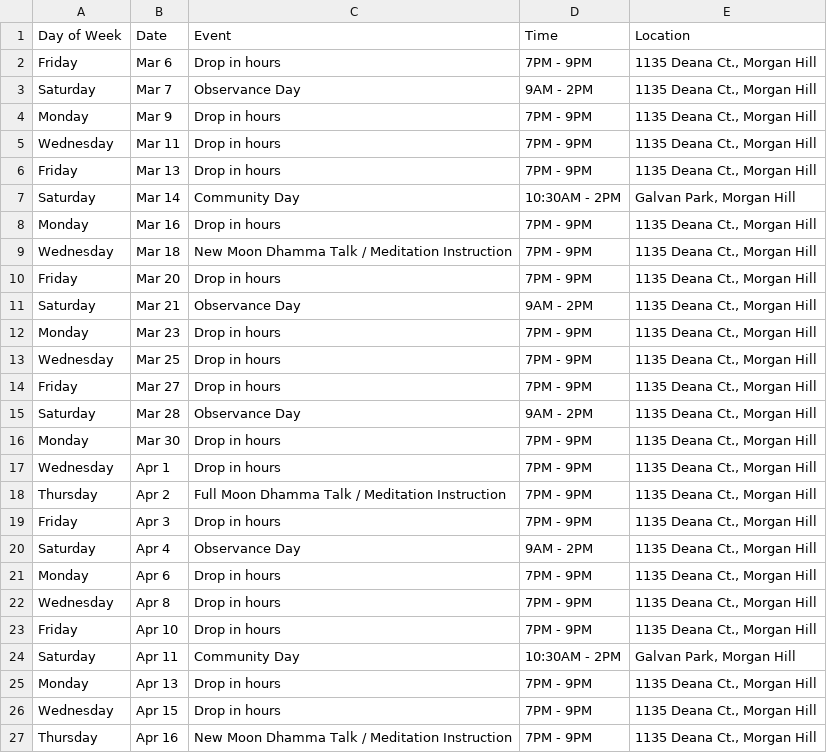
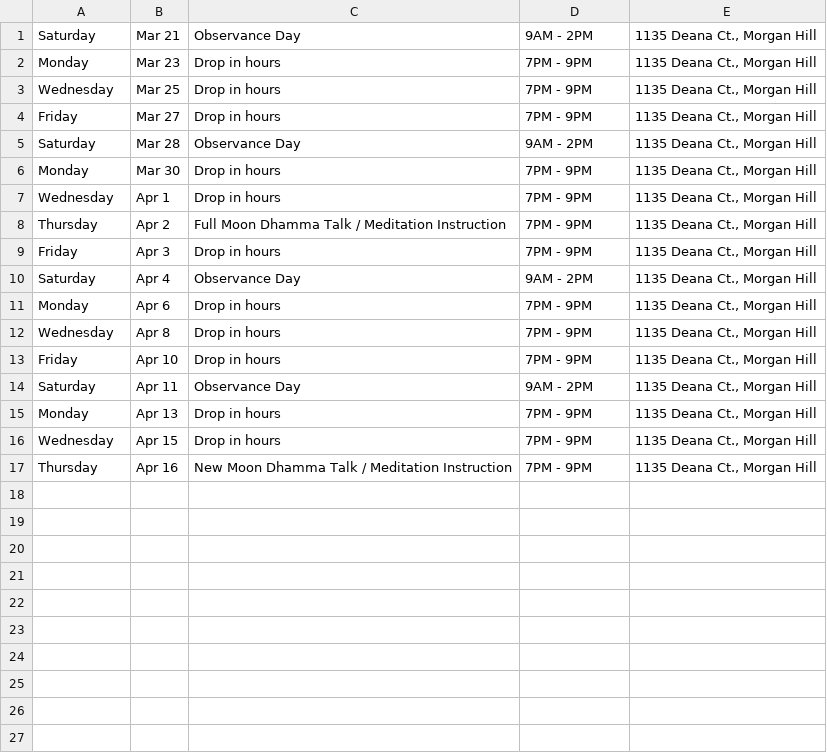
Before and after one commit to samanasevana/samanasevanasite, a CSV file: src/content/events.csv, drawn as a sheet.

```diff
--- a/src/content/events.csv
+++ b/src/content/events.csv
@@ -1,11 +1 @@
-Day of Week,Date,Event,Time,Location
-Friday,Mar 6,Drop in hours,7PM - 9PM,"1135 Deana Ct., Morgan Hill"
-Saturday,Mar 7,Observance Day,9AM - 2PM,"1135 Deana Ct., Morgan Hill"
-Monday,Mar 9,Drop in hours,7PM - 9PM,"1135 Deana Ct., Morgan Hill"
-Wednesday,Mar 11,Drop in hours,7PM - 9PM,"1135 Deana Ct., Morgan Hill"
-Friday,Mar 13,Drop in hours,7PM - 9PM,"1135 Deana Ct., Morgan Hill"
-Saturday,Mar 14,Community Day,10:30AM - 2PM,"Galvan Park, Morgan Hill"
-Monday,Mar 16,Drop in hours,7PM - 9PM,"1135 Deana Ct., Morgan Hill"
-Wednesday,Mar 18,New Moon Dhamma Talk / Meditation Instruction,7PM - 9PM,"1135 Deana Ct., Morgan Hill"
-Friday,Mar 20,Drop in hours,7PM - 9PM,"1135 Deana Ct., Morgan Hill"
 Saturday,Mar 21,Observance Day,9AM - 2PM,"1135 Deana Ct., Morgan Hill"
@@ -23,3 +13,3 @@ Wednesday,Apr 8,Drop in hours,7PM - 9PM,"1135 Deana Ct., Morgan Hill"
 Friday,Apr 10,Drop in hours,7PM - 9PM,"1135 Deana Ct., Morgan Hill"
-Saturday,Apr 11,Community Day,10:30AM - 2PM,"Galvan Park, Morgan Hill"
+Saturday,Apr 11,Observance Day,9AM - 2PM,"1135 Deana Ct., Morgan Hill"
 Monday,Apr 13,Drop in hours,7PM - 9PM,"1135 Deana Ct., Morgan Hill"
```
Also changed, not shown: 2 other files.
